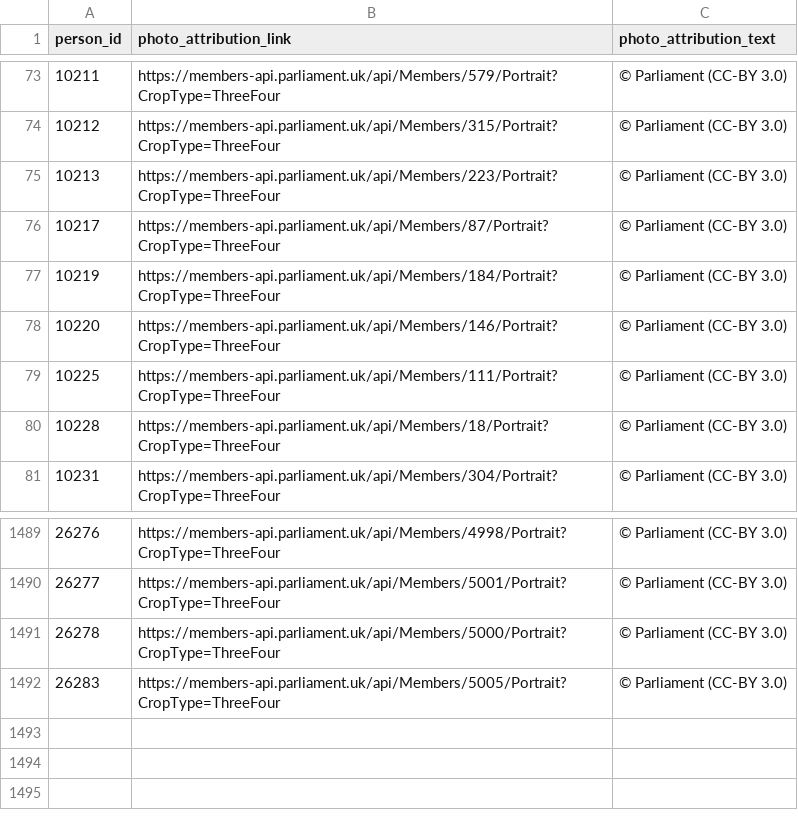
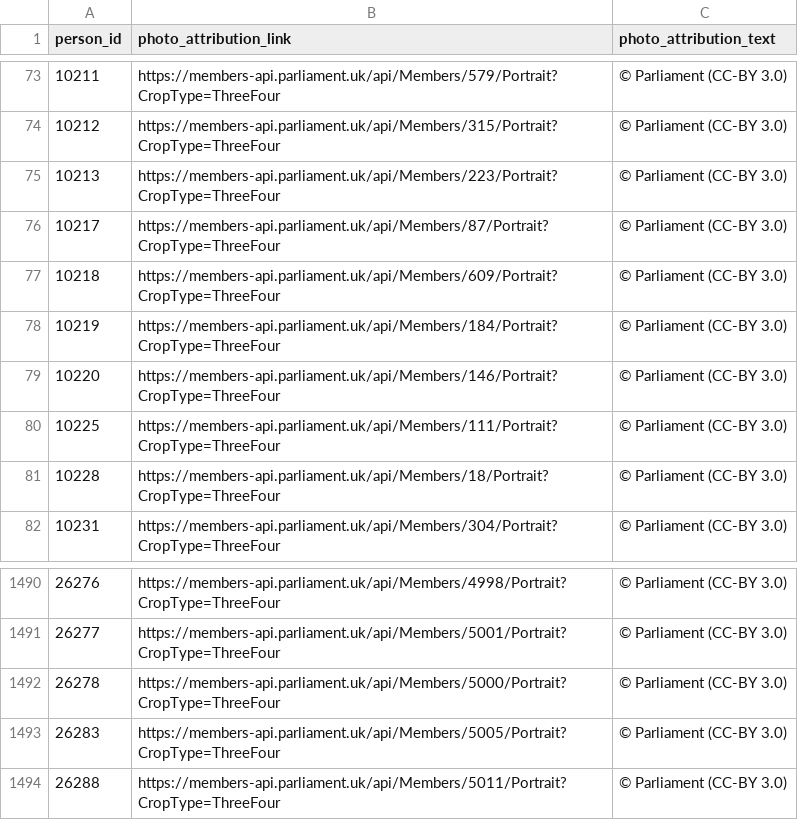
Before and after one commit to mysociety/twfy_representative_portraits, a CSV file: source/attrib/parliament_attrib.csv, drawn as a sheet; only a part is shown, gaps mark what is left out.

```diff
--- a/source/attrib/parliament_attrib.csv
+++ b/source/attrib/parliament_attrib.csv
@@ -76,2 +76,3 @@ person_id,photo_attribution_link,photo_attribution_text
 10217,https://members-api.parliament.uk/api/Members/87/Portrait?CropType=ThreeFour,© Parliament (CC-BY 3.0)
+10218,https://members-api.parliament.uk/api/Members/609/Portrait?CropType=ThreeFour,© Parliament (CC-BY 3.0)
 10219,https://members-api.parliament.uk/api/Members/184/Portrait?CropType=ThreeFour,© Parliament (CC-BY 3.0)
@@ -1492 +1493,2 @@ person_id,photo_attribution_link,photo_attribution_text
 26283,https://members-api.parliament.uk/api/Members/5005/Portrait?CropType=ThreeFour,© Parliament (CC-BY 3.0)
+26288,https://members-api.parliament.uk/api/Members/5011/Portrait?CropType=ThreeFour,© Parliament (CC-BY 3.0)
```
Also changed, not shown: 6 other files.
